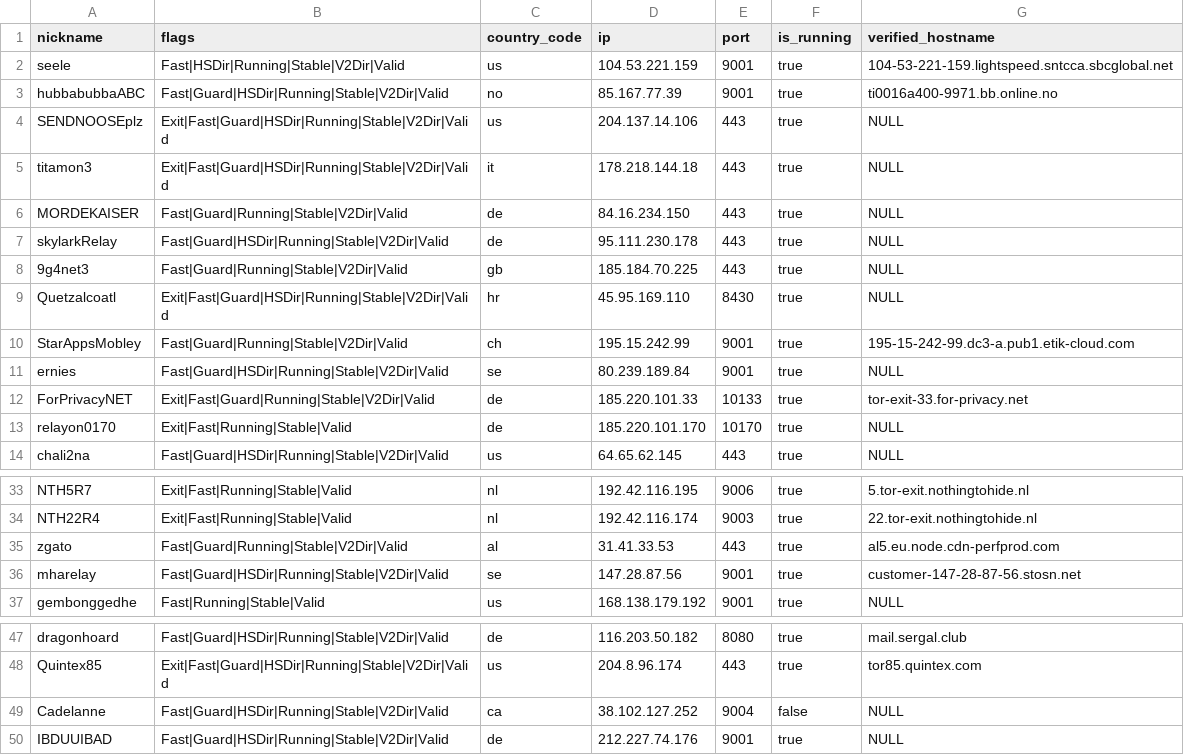
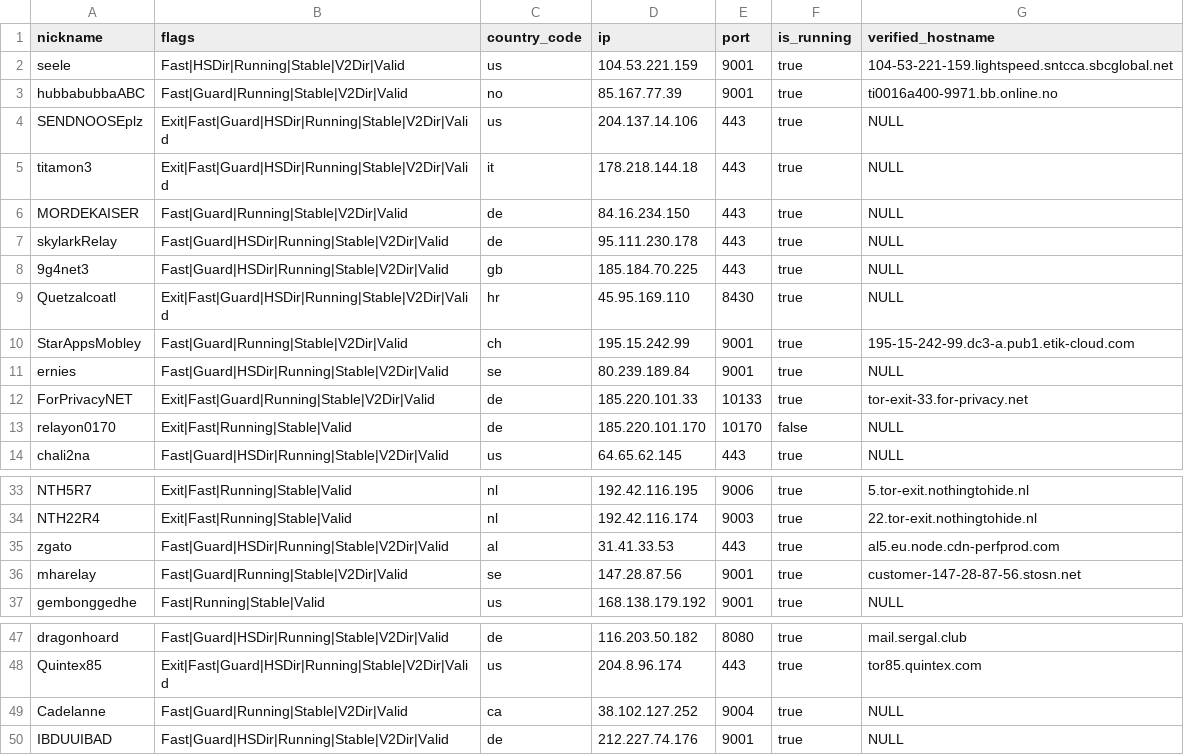
Before and after one commit to cgiamp/123-test-abort, a CSV file: limited_to_50.csv, drawn as a sheet; only a part is shown, gaps mark what is left out.

```diff
--- a/limited_to_50.csv
+++ b/limited_to_50.csv
@@ -2,3 +2,3 @@
 "seele","Fast|HSDir|Running|Stable|V2Dir|Valid","us","104.53.221.159","9001",true,"104-53-221-159.lightspeed.sntcca.sbcglobal.net"
-"hubbabubbaABC","Fast|Guard|HSDir|Running|Stable|V2Dir|Valid","no","85.167.77.39","9001",true,"ti0016a400-9971.bb.online.no"
+"hubbabubbaABC","Fast|Guard|Running|Stable|V2Dir|Valid","no","85.167.77.39","9001",true,"ti0016a400-9971.bb.online.no"
 "SENDNOOSEplz","Exit|Fast|Guard|HSDir|Running|Stable|V2Dir|Valid","us","204.137.14.106","443",true,"NULL"
@@ -7,3 +7,3 @@
 "skylarkRelay","Fast|Guard|HSDir|Running|Stable|V2Dir|Valid","de","95.111.230.178","443",true,"NULL"
-"9g4net3","Fast|Guard|Running|Stable|V2Dir|Valid","gb","185.184.70.225","443",true,"NULL"
+"9g4net3","Fast|Guard|HSDir|Running|Stable|V2Dir|Valid","gb","185.184.70.225","443",true,"NULL"
 "Quetzalcoatl","Exit|Fast|Guard|HSDir|Running|Stable|V2Dir|Valid","hr","45.95.169.110","8430",true,"NULL"
@@ -12,3 +12,3 @@
 "ForPrivacyNET","Exit|Fast|Guard|Running|Stable|V2Dir|Valid","de","185.220.101.33","10133",true,"tor-exit-33.for-privacy.net"
-"relayon0170","Exit|Fast|Running|Stable|Valid","de","185.220.101.170","10170",true,"NULL"
+"relayon0170","Exit|Fast|Running|Stable|Valid","de","185.220.101.170","10170",false,"NULL"
 "chali2na","Fast|Guard|HSDir|Running|Stable|V2Dir|Valid","us","64.65.62.145","443",true,"NULL"
@@ -34,4 +34,4 @@
 "NTH22R4","Exit|Fast|Running|Stable|Valid","nl","192.42.116.174","9003",true,"22.tor-exit.nothingtohide.nl"
-"zgato","Fast|Guard|Running|Stable|V2Dir|Valid","al","31.41.33.53","443",true,"al5.eu.node.cdn-perfprod.com"
-"mharelay","Fast|Guard|HSDir|Running|Stable|V2Dir|Valid","se","147.28.87.56","9001",true,"customer-147-28-87-56.stosn.net"
+"zgato","Fast|Guard|HSDir|Running|Stable|V2Dir|Valid","al","31.41.33.53","443",true,"al5.eu.node.cdn-perfprod.com"
+"mharelay","Fast|Guard|Running|Stable|V2Dir|Valid","se","147.28.87.56","9001",true,"customer-147-28-87-56.stosn.net"
 "gembonggedhe","Fast|Running|Stable|Valid","us","168.138.179.192","9001",true,"NULL"
@@ -48,3 +48,3 @@
 "Quintex85","Exit|Fast|Guard|HSDir|Running|Stable|V2Dir|Valid","us","204.8.96.174","443",true,"tor85.quintex.com"
-"Cadelanne","Fast|Guard|HSDir|Running|Stable|V2Dir|Valid","ca","38.102.127.252","9004",false,"NULL"
+"Cadelanne","Fast|Guard|Running|Stable|V2Dir|Valid","ca","38.102.127.252","9004",true,"NULL"
 "IBDUUIBAD","Fast|Guard|HSDir|Running|Stable|V2Dir|Valid","de","212.227.74.176","9001",true,"NULL"
```
Also changed, not shown: 2 other files.
